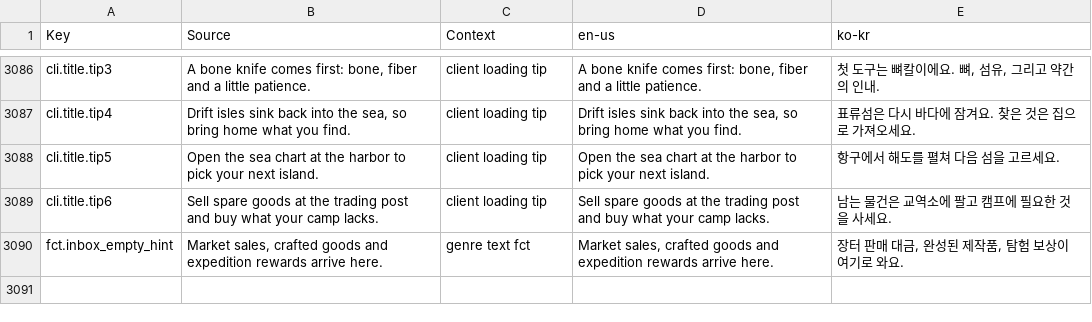
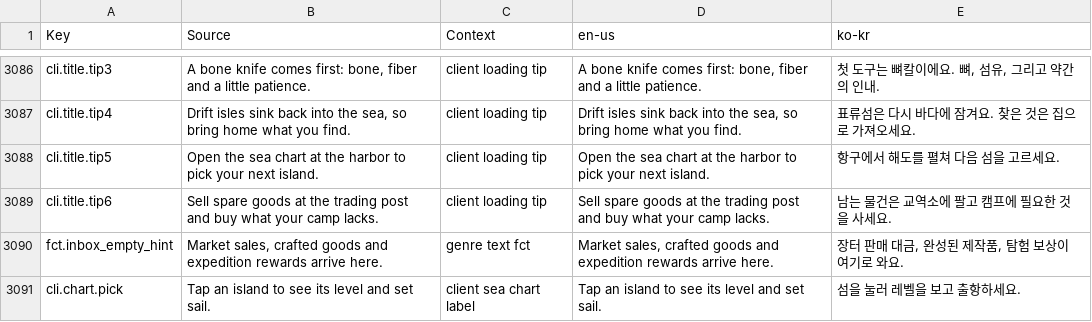
Before and after one commit to Indosaram/roblox_forge, a CSV file: games/robango-island/locale/strings.csv, drawn as a sheet; only a part is shown, gaps mark what is left out; the diff names each change by its address in the sheet, - before the commit and + after, or states it on an @@ line.

Commit message:
robango U7: sheet screens polish - sea chart land by biome with locks and compass, shop art cards, journal chapter cards, camp header, settings/navigator/guides/farm/market/taming/recipe empty states and icons, skills 12 category rows with XP header, build cards with 48 px art and affordability rim

```diff
--- a/games/robango-island/locale/strings.csv
+++ b/games/robango-island/locale/strings.csv
+row 3091: cli.chart.pick | Tap an island to see its level and set sail. | client sea chart label | Tap an island to see its level and set sail. | 섬을 눌러 레벨을 보고 출항하세요.
```
Also changed, not shown: games/robango-island/locale/provenance.csv, 15 other files.
